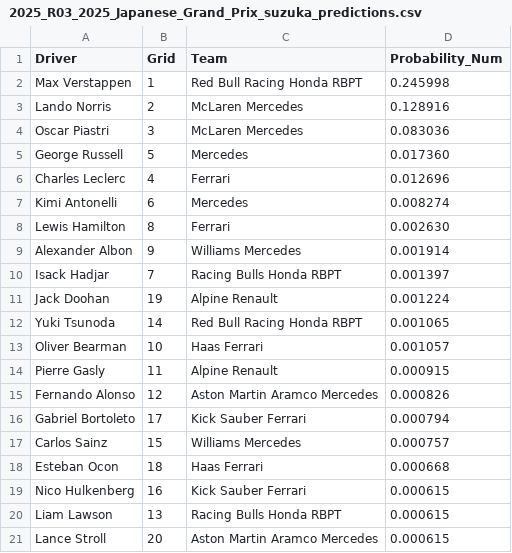
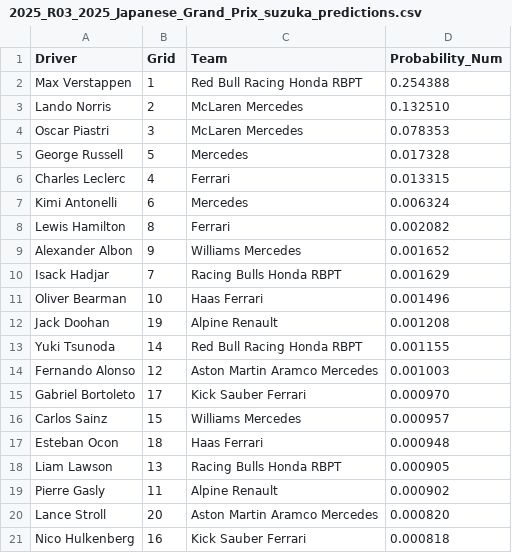
Before and after one commit to adithyadaine/F1-Race-Winner-Prediction-Model, a CSV file: notebooks/predictions_BEST_MODEL/2025_R03_2025_Japanese_Grand_Prix_suzuka_predictions.csv, drawn as a sheet.

```diff
--- a/notebooks/predictions_BEST_MODEL/2025_R03_2025_Japanese_Grand_Prix_suzuka_predictions.csv
+++ b/notebooks/predictions_BEST_MODEL/2025_R03_2025_Japanese_Grand_Prix_suzuka_predictions.csv
@@ -1,21 +1,21 @@
 Driver,Grid,Team,Probability_Num
-Max Verstappen,1,Red Bull Racing Honda RBPT,0.245998
-Lando Norris,2,McLaren Mercedes,0.128916
-Oscar Piastri,3,McLaren Mercedes,0.083036
-George Russell,5,Mercedes,0.017360
-Charles Leclerc,4,Ferrari,0.012696
-Kimi Antonelli,6,Mercedes,0.008274
-Lewis Hamilton,8,Ferrari,0.002630
-Alexander Albon,9,Williams Mercedes,0.001914
-Isack Hadjar,7,Racing Bulls Honda RBPT,0.001397
-Jack Doohan,19,Alpine Renault,0.001224
-Yuki Tsunoda,14,Red Bull Racing Honda RBPT,0.001065
-Oliver Bearman,10,Haas Ferrari,0.001057
-Pierre Gasly,11,Alpine Renault,0.000915
-Fernando Alonso,12,Aston Martin Aramco Mercedes,0.000826
-Gabriel Bortoleto,17,Kick Sauber Ferrari,0.000794
-Carlos Sainz,15,Williams Mercedes,0.000757
-Esteban Ocon,18,Haas Ferrari,0.000668
-Nico Hulkenberg,16,Kick Sauber Ferrari,0.000615
-Liam Lawson,13,Racing Bulls Honda RBPT,0.000615
-Lance Stroll,20,Aston Martin Aramco Mercedes,0.000615
+Max Verstappen,1,Red Bull Racing Honda RBPT,0.254388
+Lando Norris,2,McLaren Mercedes,0.132510
+Oscar Piastri,3,McLaren Mercedes,0.078353
+George Russell,5,Mercedes,0.017328
+Charles Leclerc,4,Ferrari,0.013315
+Kimi Antonelli,6,Mercedes,0.006324
+Lewis Hamilton,8,Ferrari,0.002082
+Alexander Albon,9,Williams Mercedes,0.001652
+Isack Hadjar,7,Racing Bulls Honda RBPT,0.001629
+Oliver Bearman,10,Haas Ferrari,0.001496
+Jack Doohan,19,Alpine Renault,0.001208
+Yuki Tsunoda,14,Red Bull Racing Honda RBPT,0.001155
+Fernando Alonso,12,Aston Martin Aramco Mercedes,0.001003
+Gabriel Bortoleto,17,Kick Sauber Ferrari,0.000970
+Carlos Sainz,15,Williams Mercedes,0.000957
+Esteban Ocon,18,Haas Ferrari,0.000948
+Liam Lawson,13,Racing Bulls Honda RBPT,0.000905
+Pierre Gasly,11,Alpine Renault,0.000902
+Lance Stroll,20,Aston Martin Aramco Mercedes,0.000820
+Nico Hulkenberg,16,Kick Sauber Ferrari,0.000818
```
Also changed, not shown: notebooks/predictions_BEST_MODEL/2025_R01_2025_Australian_Grand_Prix_albert_park_predictions.csv, notebooks/predictions_BEST_MODEL/2025_R02_2025_Chinese_Grand_Prix_shanghai_predictions.csv, 28 other files.
